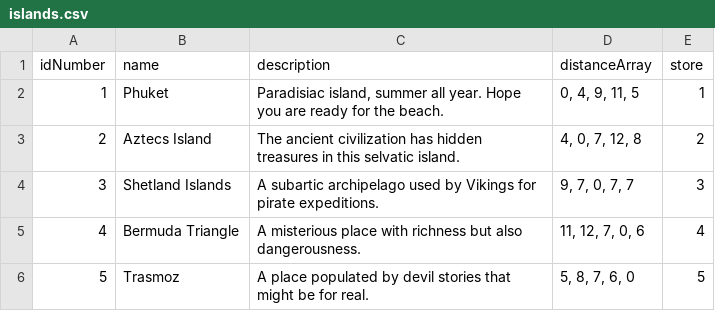
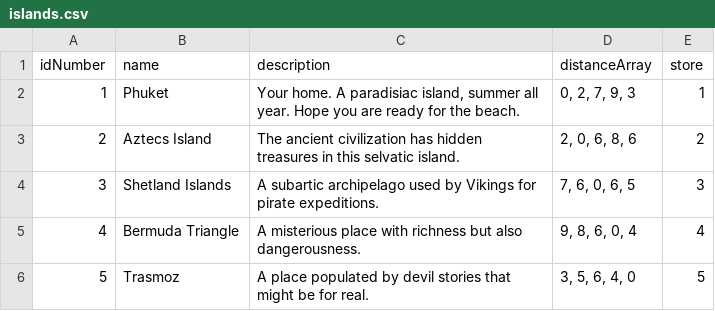
Before and after one commit to HeloisaBalzaretti/IslandTrader, a CSV file: csvFiles/islands.csv, drawn as a sheet.

```diff
--- a/csvFiles/islands.csv
+++ b/csvFiles/islands.csv
@@ -1,6 +1,6 @@
 idNumber|name|description|distanceArray|store
-1|Phuket|Paradisiac island, summer all year. Hope you are ready for the beach.|0, 4, 9, 11, 5|1
-2|Aztecs Island|The ancient civilization has hidden treasures in this selvatic island.|4, 0, 7, 12, 8|2
-3|Shetland Islands|A subartic archipelago used by Vikings for pirate expeditions.|9, 7, 0, 7, 7|3
-4|Bermuda Triangle|A misterious place with richness but also dangerousness.|11, 12, 7, 0, 6|4
-5|Trasmoz|A place populated by devil stories that might be for real.|5, 8, 7, 6, 0|5
+1|Phuket|Your home. A paradisiac island, summer all year. Hope you are ready for the beach.|0, 2, 7, 9, 3|1
+2|Aztecs Island|The ancient civilization has hidden treasures in this selvatic island.|2, 0, 6, 8, 6|2
+3|Shetland Islands|A subartic archipelago used by Vikings for pirate expeditions.|7, 6, 0, 6, 5|3
+4|Bermuda Triangle|A misterious place with richness but also dangerousness.|9, 8, 6, 0, 4|4
+5|Trasmoz|A place populated by devil stories that might be for real.|3, 5, 6, 4, 0|5
```
Also changed, not shown: csvFiles/sailors.csv, csvFiles/stores.csv, 30 other files.
